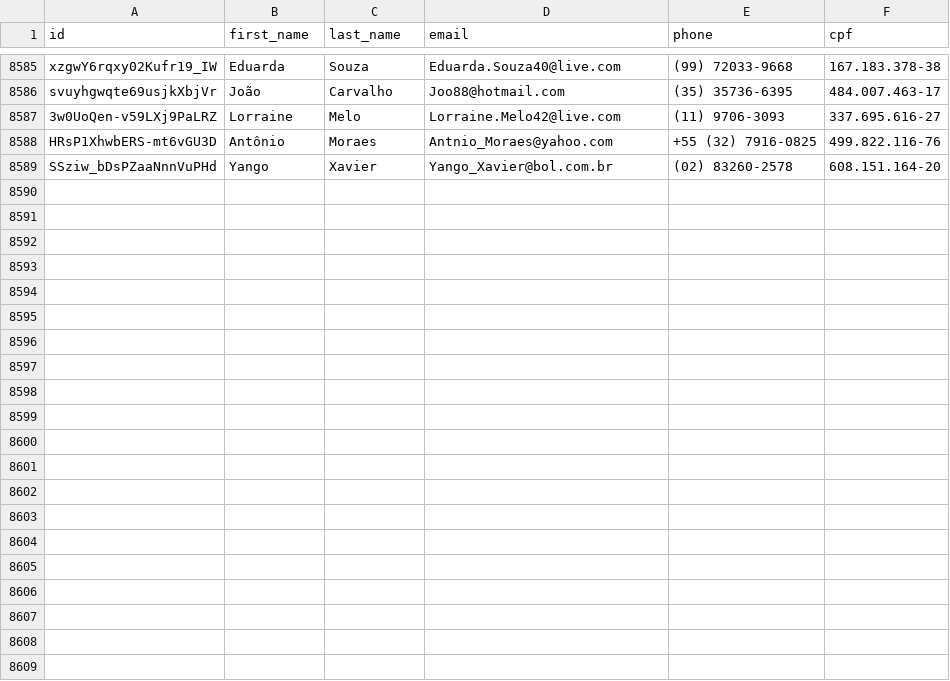
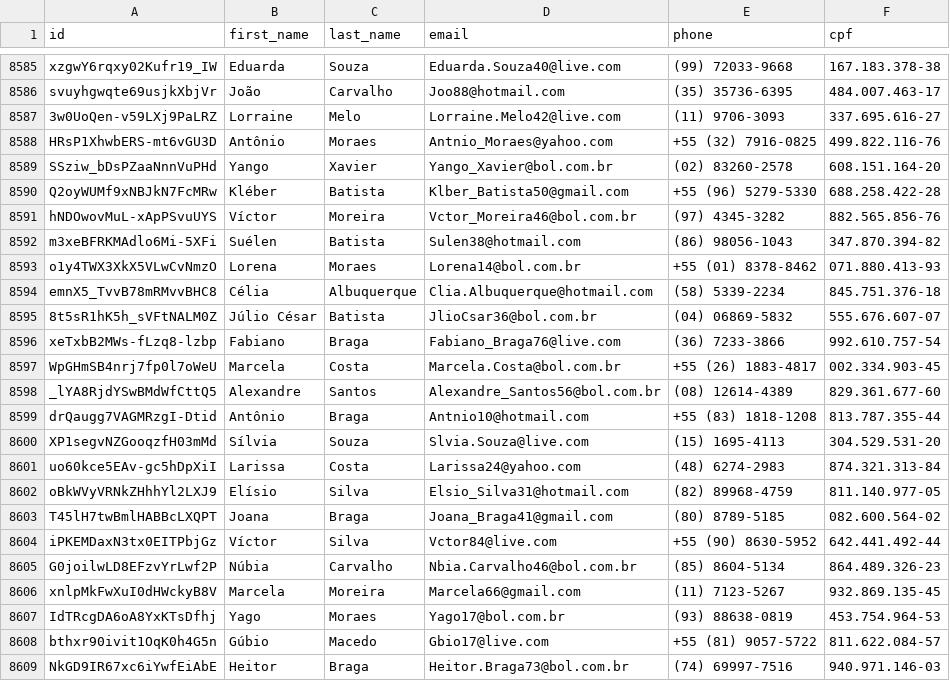
Before and after one commit to Marhc/auto-commit, a CSV file: dataset/users.csv, drawn as a sheet; only a part is shown, gaps mark what is left out; the diff names each change by its address in the sheet, - before the commit and + after, or states it on an @@ line.

Commit message:
Scheduled build at Fri May 01 2020 18:35:03 GMT+0000 (Coordinated Universal Time)

```diff
--- a/dataset/users.csv
+++ b/dataset/users.csv
+row 8590: Q2oyWUMf9xNBJkN7FcMRw | Kléber | Batista | Klber_Batista50@gmail.com | +55 (96) 5279-5330 | 688.258.422-28
+row 8591: hNDOwovMuL-xApPSvuUYS | Víctor | Moreira | Vctor_Moreira46@bol.com.br | (97) 4345-3282 | 882.565.856-76
+row 8592: m3xeBFRKMAdlo6Mi-5XFi | Suélen | Batista | Sulen38@hotmail.com | (86) 98056-1043 | 347.870.394-82
+row 8593: o1y4TWX3XkX5VLwCvNmzO | Lorena | Moraes | Lorena14@bol.com.br | +55 (01) 8378-8462 | 071.880.413-93
+row 8594: emnX5_TvvB78mRMvvBHC8 | Célia | Albuquerque | Clia.Albuquerque@hotmail.com | (58) 5339-2234 | 845.751.376-18
+row 8595: 8t5sR1hK5h_sVFtNALM0Z | Júlio César | Batista | JlioCsar36@bol.com.br | (04) 06869-5832 | 555.676.607-07
+row 8596: xeTxbB2MWs-fLzq8-lzbp | Fabiano | Braga | Fabiano_Braga76@live.com | (36) 7233-3866 | 992.610.757-54
+row 8597: WpGHmSB4nrj7fp0l7oWeU | Marcela | Costa | Marcela.Costa@bol.com.br | +55 (26) 1883-4817 | 002.334.903-45
+row 8598: _lYA8RjdYSwBMdWfCttQ5 | Alexandre | Santos | Alexandre_Santos56@bol.com.br | (08) 12614-4389 | 829.361.677-60
+row 8599: drQaugg7VAGMRzgI-Dtid | Antônio | Braga | Antnio10@hotmail.com | +55 (83) 1818-1208 | 813.787.355-44
+row 8600: XP1segvNZGooqzfH03mMd | Sílvia | Souza | Slvia.Souza@live.com | (15) 1695-4113 | 304.529.531-20
+row 8601: uo60kce5EAv-gc5hDpXiI | Larissa | Costa | Larissa24@yahoo.com | (48) 6274-2983 | 874.321.313-84
+row 8602: oBkWVyVRNkZHhhYl2LXJ9 | Elísio | Silva | Elsio_Silva31@hotmail.com | (82) 89968-4759 | 811.140.977-05
+row 8603: T45lH7twBmlHABBcLXQPT | Joana | Braga | Joana_Braga41@gmail.com | (80) 8789-5185 | 082.600.564-02
+row 8604: iPKEMDaxN3tx0EITPbjGz | Víctor | Silva | Vctor84@live.com | +55 (90) 8630-5952 | 642.441.492-44
+row 8605: G0joilwLD8EFzvYrLwf2P | Núbia | Carvalho | Nbia.Carvalho46@bol.com.br | (85) 8604-5134 | 864.489.326-23
+row 8606: xnlpMkFwXuI0dHWckyB8V | Marcela | Moreira | Marcela66@gmail.com | (11) 7123-5267 | 932.869.135-45
+row 8607: IdTRcgDA6oA8YxKTsDfhj | Yago | Moraes | Yago17@bol.com.br | (93) 88638-0819 | 453.754.964-53
+row 8608: bthxr90ivit1OqK0h4G5n | Gúbio | Macedo | Gbio17@live.com | +55 (81) 9057-5722 | 811.622.084-57
+row 8609: NkGD9IR67xc6iYwfEiAbE | Heitor | Braga | Heitor.Braga73@bol.com.br | (74) 69997-7516 | 940.971.146-03
```
